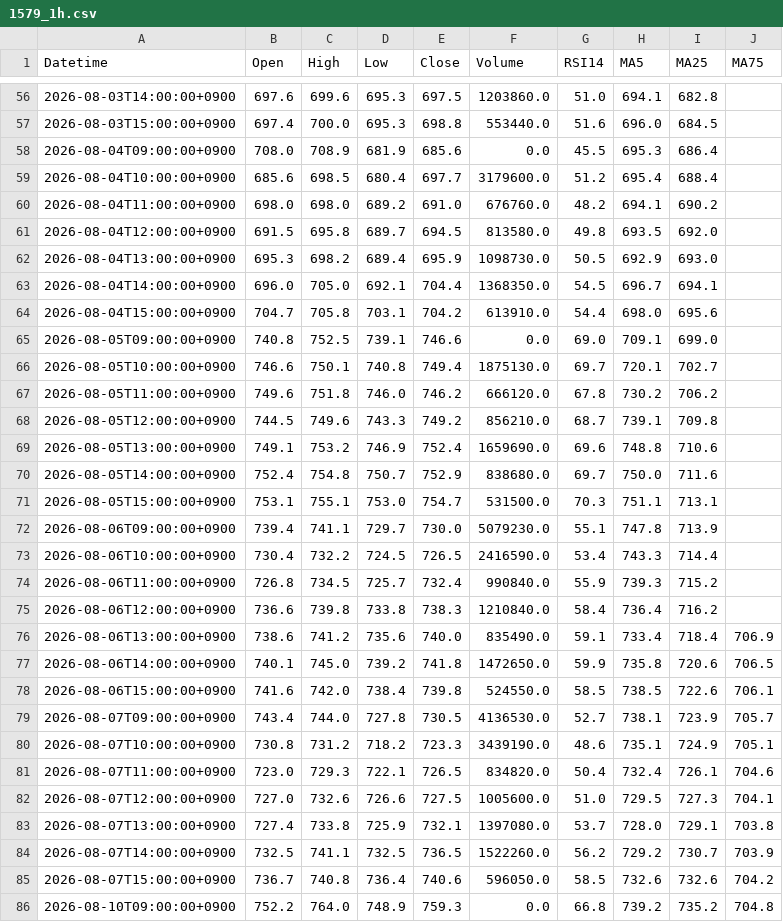
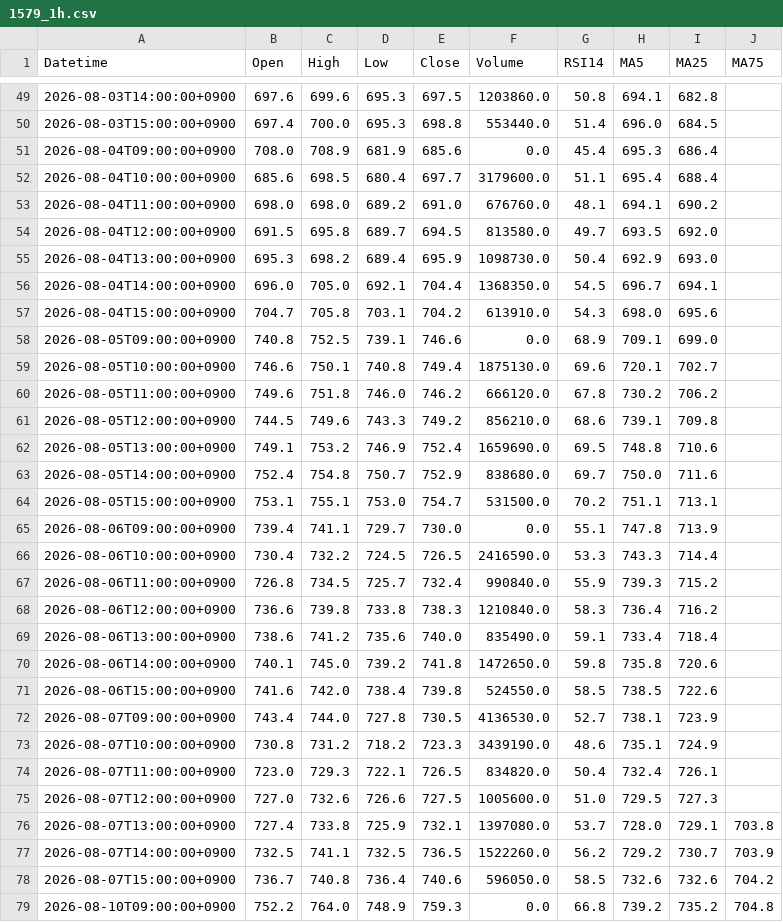
Before and after one commit to yamaccu/marketdata, a CSV file: data/1579_1h.csv, drawn as a sheet; only a part is shown, gaps mark what is left out; the diff covers the shown part only.

```diff
--- a/data/1579_1h.csv
+++ b/data/1579_1h.csv
@@ -56,28 +49,28 @@ Datetime,Open,High,Low,Close,Volume,RSI14,MA5,MA25,MA75
-2026-08-03T14:00:00+0900,697.6,699.6,695.3,697.5,1203860.0,51.0,694.1,682.8,
-2026-08-03T15:00:00+0900,697.4,700.0,695.3,698.8,553440.0,51.6,696.0,684.5,
-2026-08-04T09:00:00+0900,708.0,708.9,681.9,685.6,0.0,45.5,695.3,686.4,
-2026-08-04T10:00:00+0900,685.6,698.5,680.4,697.7,3179600.0,51.2,695.4,688.4,
-2026-08-04T11:00:00+0900,698.0,698.0,689.2,691.0,676760.0,48.2,694.1,690.2,
-2026-08-04T12:00:00+0900,691.5,695.8,689.7,694.5,813580.0,49.8,693.5,692.0,
-2026-08-04T13:00:00+0900,695.3,698.2,689.4,695.9,1098730.0,50.5,692.9,693.0,
+2026-08-03T14:00:00+0900,697.6,699.6,695.3,697.5,1203860.0,50.8,694.1,682.8,
+2026-08-03T15:00:00+0900,697.4,700.0,695.3,698.8,553440.0,51.4,696.0,684.5,
+2026-08-04T09:00:00+0900,708.0,708.9,681.9,685.6,0.0,45.4,695.3,686.4,
+2026-08-04T10:00:00+0900,685.6,698.5,680.4,697.7,3179600.0,51.1,695.4,688.4,
+2026-08-04T11:00:00+0900,698.0,698.0,689.2,691.0,676760.0,48.1,694.1,690.2,
+2026-08-04T12:00:00+0900,691.5,695.8,689.7,694.5,813580.0,49.7,693.5,692.0,
+2026-08-04T13:00:00+0900,695.3,698.2,689.4,695.9,1098730.0,50.4,692.9,693.0,
 2026-08-04T14:00:00+0900,696.0,705.0,692.1,704.4,1368350.0,54.5,696.7,694.1,
-2026-08-04T15:00:00+0900,704.7,705.8,703.1,704.2,613910.0,54.4,698.0,695.6,
-2026-08-05T09:00:00+0900,740.8,752.5,739.1,746.6,0.0,69.0,709.1,699.0,
-2026-08-05T10:00:00+0900,746.6,750.1,740.8,749.4,1875130.0,69.7,720.1,702.7,
+2026-08-04T15:00:00+0900,704.7,705.8,703.1,704.2,613910.0,54.3,698.0,695.6,
+2026-08-05T09:00:00+0900,740.8,752.5,739.1,746.6,0.0,68.9,709.1,699.0,
+2026-08-05T10:00:00+0900,746.6,750.1,740.8,749.4,1875130.0,69.6,720.1,702.7,
 2026-08-05T11:00:00+0900,749.6,751.8,746.0,746.2,666120.0,67.8,730.2,706.2,
-2026-08-05T12:00:00+0900,744.5,749.6,743.3,749.2,856210.0,68.7,739.1,709.8,
-2026-08-05T13:00:00+0900,749.1,753.2,746.9,752.4,1659690.0,69.6,748.8,710.6,
+2026-08-05T12:00:00+0900,744.5,749.6,743.3,749.2,856210.0,68.6,739.1,709.8,
+2026-08-05T13:00:00+0900,749.1,753.2,746.9,752.4,1659690.0,69.5,748.8,710.6,
 2026-08-05T14:00:00+0900,752.4,754.8,750.7,752.9,838680.0,69.7,750.0,711.6,
-2026-08-05T15:00:00+0900,753.1,755.1,753.0,754.7,531500.0,70.3,751.1,713.1,
-2026-08-06T09:00:00+0900,739.4,741.1,729.7,730.0,5079230.0,55.1,747.8,713.9,
-2026-08-06T10:00:00+0900,730.4,732.2,724.5,726.5,2416590.0,53.4,743.3,714.4,
+2026-08-05T15:00:00+0900,753.1,755.1,753.0,754.7,531500.0,70.2,751.1,713.1,
+2026-08-06T09:00:00+0900,739.4,741.1,729.7,730.0,0.0,55.1,747.8,713.9,
+2026-08-06T10:00:00+0900,730.4,732.2,724.5,726.5,2416590.0,53.3,743.3,714.4,
 2026-08-06T11:00:00+0900,726.8,734.5,725.7,732.4,990840.0,55.9,739.3,715.2,
-2026-08-06T12:00:00+0900,736.6,739.8,733.8,738.3,1210840.0,58.4,736.4,716.2,
-2026-08-06T13:00:00+0900,738.6,741.2,735.6,740.0,835490.0,59.1,733.4,718.4,706.9
-2026-08-06T14:00:00+0900,740.1,745.0,739.2,741.8,1472650.0,59.9,735.8,720.6,706.5
-2026-08-06T15:00:00+0900,741.6,742.0,738.4,739.8,524550.0,58.5,738.5,722.6,706.1
-2026-08-07T09:00:00+0900,743.4,744.0,727.8,730.5,4136530.0,52.7,738.1,723.9,705.7
-2026-08-07T10:00:00+0900,730.8,731.2,718.2,723.3,3439190.0,48.6,735.1,724.9,705.1
-2026-08-07T11:00:00+0900,723.0,729.3,722.1,726.5,834820.0,50.4,732.4,726.1,704.6
-2026-08-07T12:00:00+0900,727.0,732.6,726.6,727.5,1005600.0,51.0,729.5,727.3,704.1
+2026-08-06T12:00:00+0900,736.6,739.8,733.8,738.3,1210840.0,58.3,736.4,716.2,
+2026-08-06T13:00:00+0900,738.6,741.2,735.6,740.0,835490.0,59.1,733.4,718.4,
+2026-08-06T14:00:00+0900,740.1,745.0,739.2,741.8,1472650.0,59.8,735.8,720.6,
+2026-08-06T15:00:00+0900,741.6,742.0,738.4,739.8,524550.0,58.5,738.5,722.6,
+2026-08-07T09:00:00+0900,743.4,744.0,727.8,730.5,4136530.0,52.7,738.1,723.9,
+2026-08-07T10:00:00+0900,730.8,731.2,718.2,723.3,3439190.0,48.6,735.1,724.9,
+2026-08-07T11:00:00+0900,723.0,729.3,722.1,726.5,834820.0,50.4,732.4,726.1,
+2026-08-07T12:00:00+0900,727.0,732.6,726.6,727.5,1005600.0,51.0,729.5,727.3,
 2026-08-07T13:00:00+0900,727.4,733.8,725.9,732.1,1397080.0,53.7,728.0,729.1,703.8
```
Also changed, not shown: 7 removed rows and 53 edited cells elsewhere in this file, data/1615_1h.csv, data/200A_1h.csv, 22 other files.
